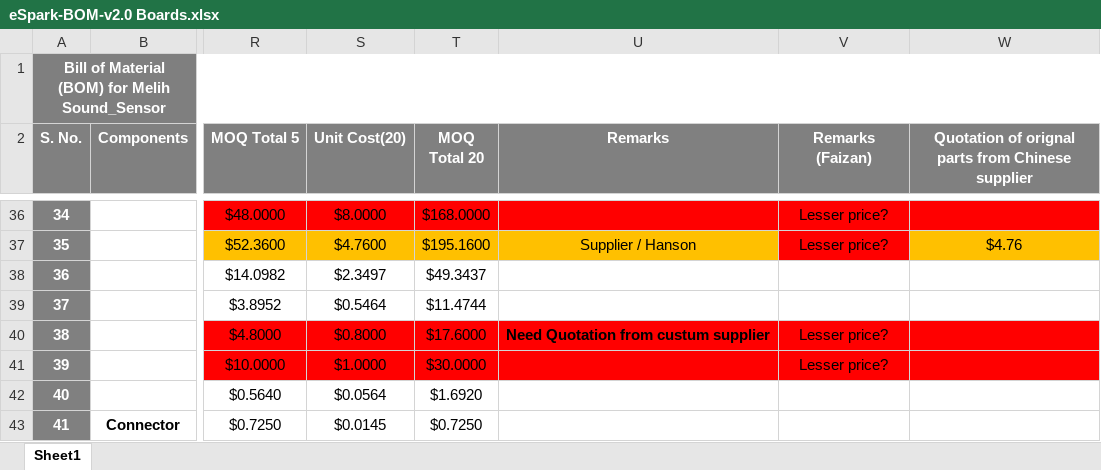
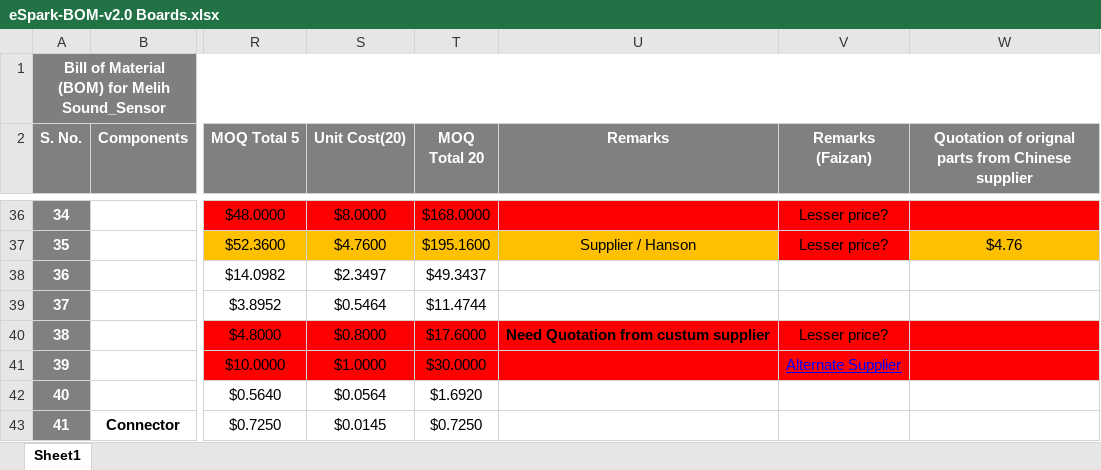
Before and after one commit to eSpark-Consulting-Group/melih-soundsensor, an Excel workbook: Deliverables/BOM/eSpark-BOM-v2.0 Boards.xlsx, sheet Sheet1, drawn as a sheet; only a part is shown, gaps mark what is left out; values as stored, in another font and other column widths than the file's, no borders; conditional formats not drawn; the diff names each change by its address in the sheet, - before the commit and + after, or states it on an @@ line.

Commit message:
Alternate link added for ESP-PSRAM

```diff
--- a/Deliverables/BOM/eSpark-BOM-v2.0 Boards.xlsx (sheet Sheet1)
+++ b/Deliverables/BOM/eSpark-BOM-v2.0 Boards.xlsx (sheet Sheet1)
-V41 (Remarks (Faizan)): Lesser price?
+V41 (Remarks (Faizan)): Alternate Supplier
@@ V41 underline: off → on, text colour: black → #0000FF @@
```
